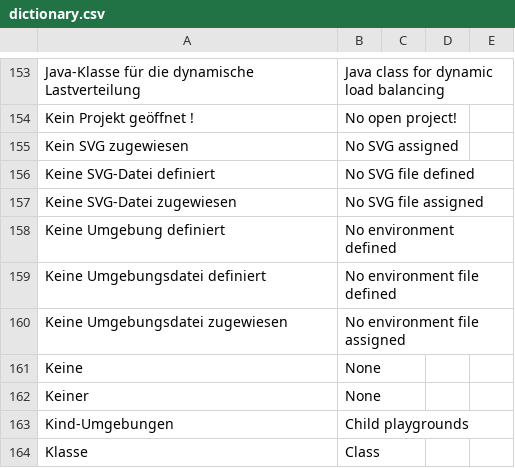
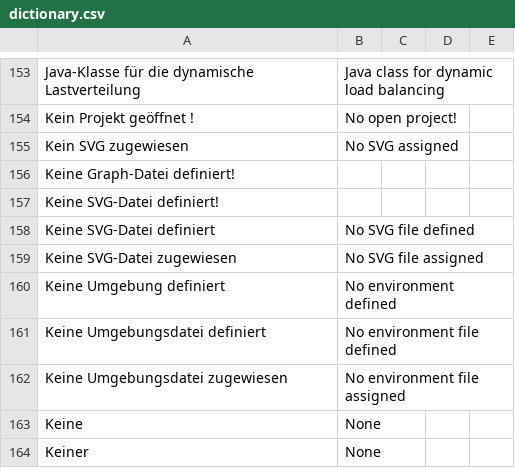
Before and after one commit to EnFlexIT/AgentWorkbench, a CSV file: properties/dictionary.csv, drawn as a sheet; only a part is shown, gaps mark what is left out; the shorter side is filled out with more unchanged rows.

```diff
--- a/properties/dictionary.csv
+++ b/properties/dictionary.csv
@@ -155,2 +155,4 @@ Kein Projekt geöffnet !;No open project!;;;
 Kein SVG zugewiesen;No SVG assigned;;;
+Keine Graph-Datei definiert!;;;;
+Keine SVG-Datei definiert!;;;;
 Keine SVG-Datei definiert;No SVG file defined;;;
```
Also changed, not shown: 8 other files.
